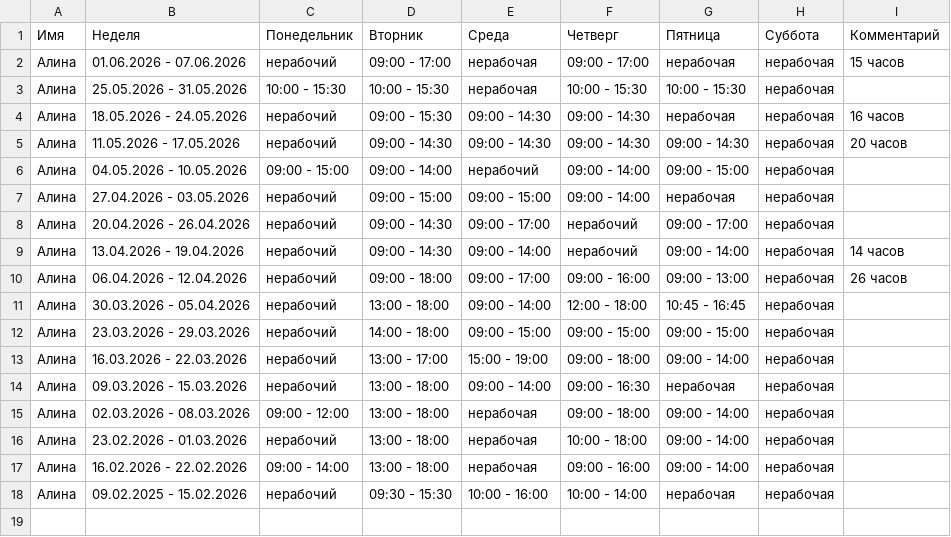
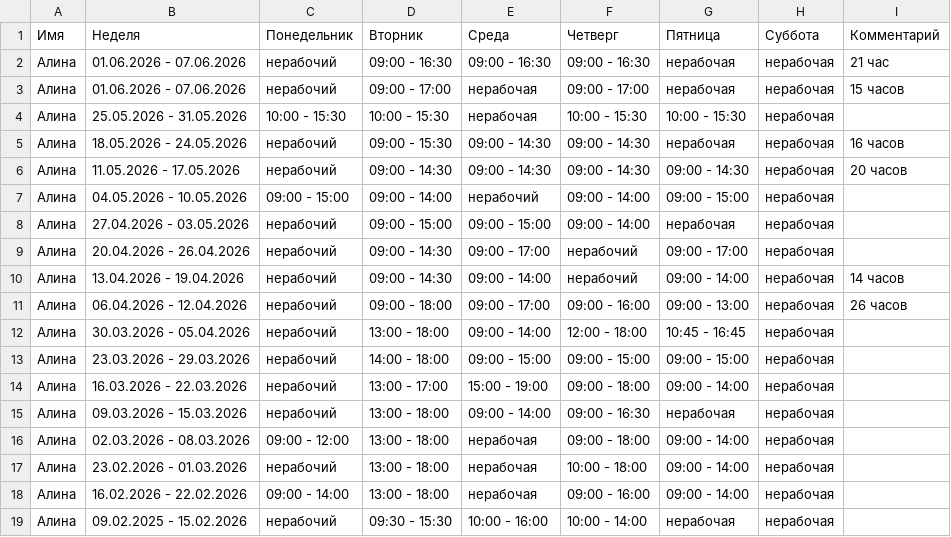
Before and after one commit to oadb-ds-da/timetable, a TSV file: timetable.tsv, drawn as a sheet.

Commit message:
Update timetable.tsv

```diff
--- a/timetable.tsv
+++ b/timetable.tsv
@@ -1,2 +1,3 @@
 Имя	Неделя	Понедельник	Вторник	Среда	Четверг	Пятница	Суббота	Комментарий
+Алина	01.06.2026 - 07.06.2026	нерабочий	09:00 - 16:30	09:00 - 16:30	09:00 - 16:30	нерабочая	нерабочая	21 час
 Алина	01.06.2026 - 07.06.2026	нерабочий	09:00 - 17:00	нерабочая	09:00 - 17:00	нерабочая	нерабочая	15 часов
```
